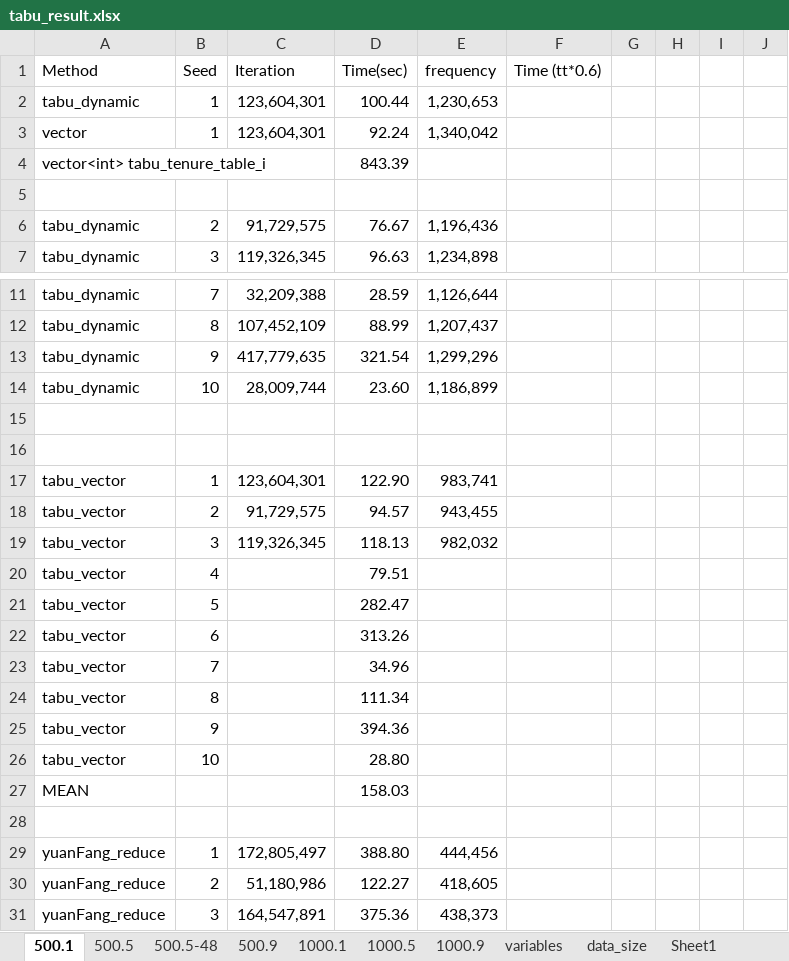
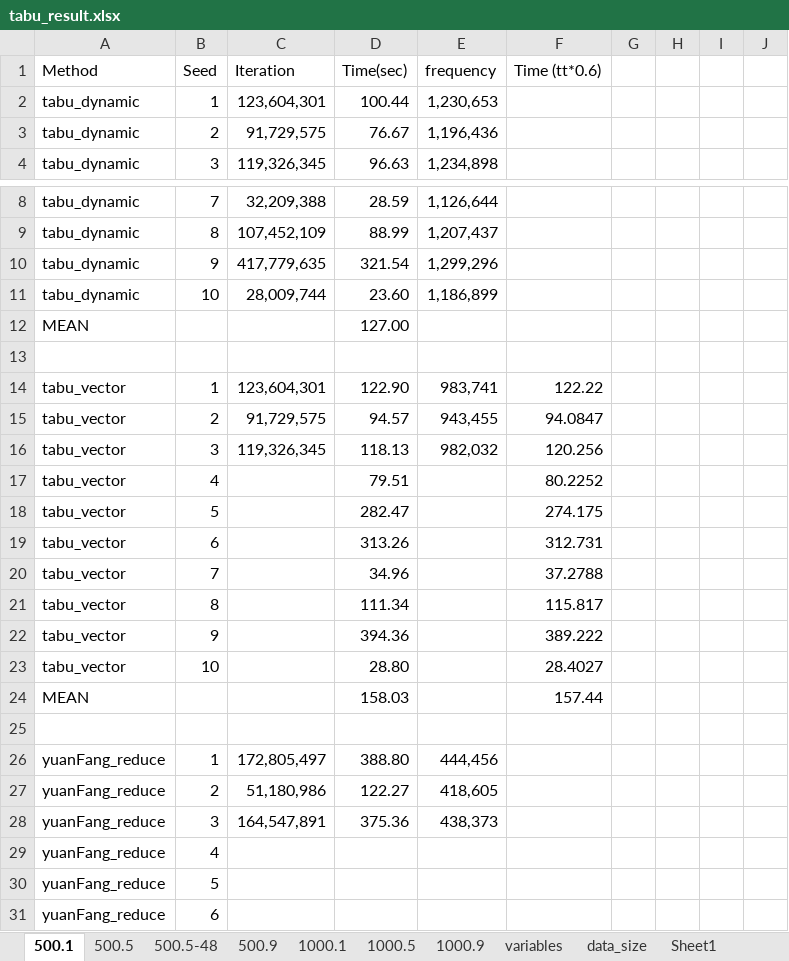
Before and after one commit to ssfc/npbenchmark, an Excel workbook: npbenchmark-main/tabucol_vector/tabu_result.xlsx, sheet 500.1, drawn as a sheet; only a part is shown, gaps mark what is left out; the shorter side is filled out with more unchanged rows; values as stored, in another font and other column widths than the file's, no borders; removed rows and columns are numbered as before the commit, all else as after; the diff names each change by its address in the sheet, - before the commit and + after, or states it on an @@ line.

```diff
--- a/npbenchmark-main/tabucol_vector/tabu_result.xlsx (sheet 500.1)
+++ b/npbenchmark-main/tabucol_vector/tabu_result.xlsx (sheet 500.1)
-row 3: vector | 1 | 123,604,301 | 92.24 | 1,340,042
-row 4: vector<int> tabu_tenure_table_i |  |  | 843.39
-row 5: (empty)
+row 12: MEAN |  |  | 127.00
-row 16: (empty)
-F14 (Time (tt*0.6)): (empty)
+F14 (Time (tt*0.6)): 122.22
-F15 (Time (tt*0.6)): (empty)
+F15 (Time (tt*0.6)): 94.0847
-F16 (Time (tt*0.6)): (empty)
+F16 (Time (tt*0.6)): 120.256
-F17 (Time (tt*0.6)): (empty)
+F17 (Time (tt*0.6)): 80.2252
-F18 (Time (tt*0.6)): (empty)
+F18 (Time (tt*0.6)): 274.175
-F19 (Time (tt*0.6)): (empty)
+F19 (Time (tt*0.6)): 312.731
-F20 (Time (tt*0.6)): (empty)
+F20 (Time (tt*0.6)): 37.2788
-F21 (Time (tt*0.6)): (empty)
+F21 (Time (tt*0.6)): 115.817
-F22 (Time (tt*0.6)): (empty)
+F22 (Time (tt*0.6)): 389.222
-F23 (Time (tt*0.6)): (empty)
+F23 (Time (tt*0.6)): 28.4027
-F24 (Time (tt*0.6)): (empty)
+F24 (Time (tt*0.6)): 157.44
```
Also changed, not shown: formulas that keep their value, 1 other file.
